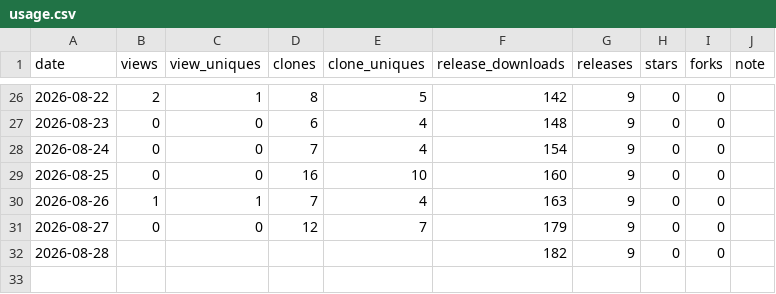
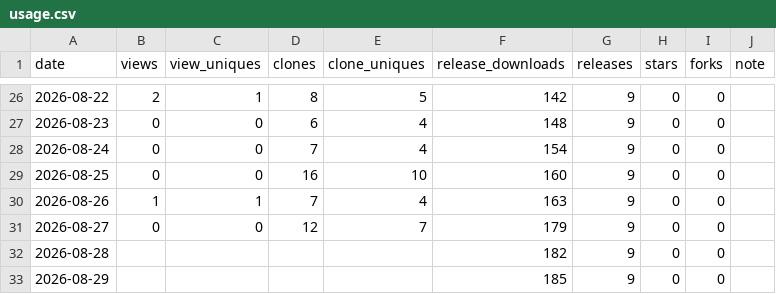
Before and after one commit to rubatoyd/nl-openapi-mcp, a CSV file: docs/usage.csv, drawn as a sheet; only a part is shown, gaps mark what is left out.

```diff
--- a/docs/usage.csv
+++ b/docs/usage.csv
@@ -32 +32,2 @@ date,views,view_uniques,clones,clone_uniques,release_downloads,releases,stars,fo
 2026-08-28,,,,,182,9,0,0,
+2026-08-29,,,,,185,9,0,0,
```
Also changed, not shown: 2 other files.
